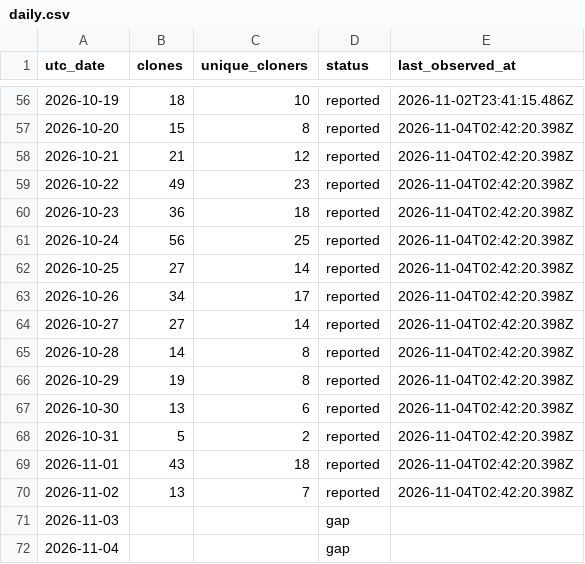
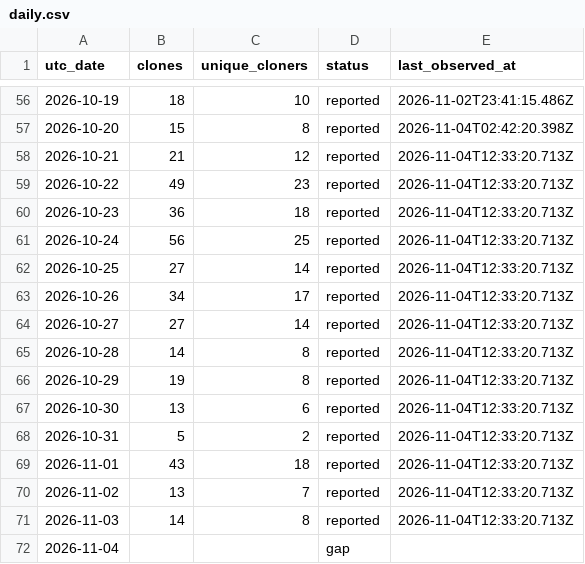
Before and after one commit to zachealy1/orchestrator, a CSV file: clones/daily.csv, drawn as a sheet; only a part is shown, gaps mark what is left out.

Commit message:
chore(metrics): snapshot downloads and clone history

```diff
--- a/clones/daily.csv
+++ b/clones/daily.csv
@@ -57,16 +57,16 @@ utc_date,clones,unique_cloners,status,last_observed_at
 2026-10-20,15,8,reported,2026-11-04T02:42:20.398Z
-2026-10-21,21,12,reported,2026-11-04T02:42:20.398Z
-2026-10-22,49,23,reported,2026-11-04T02:42:20.398Z
-2026-10-23,36,18,reported,2026-11-04T02:42:20.398Z
-2026-10-24,56,25,reported,2026-11-04T02:42:20.398Z
-2026-10-25,27,14,reported,2026-11-04T02:42:20.398Z
-2026-10-26,34,17,reported,2026-11-04T02:42:20.398Z
-2026-10-27,27,14,reported,2026-11-04T02:42:20.398Z
-2026-10-28,14,8,reported,2026-11-04T02:42:20.398Z
-2026-10-29,19,8,reported,2026-11-04T02:42:20.398Z
-2026-10-30,13,6,reported,2026-11-04T02:42:20.398Z
-2026-10-31,5,2,reported,2026-11-04T02:42:20.398Z
-2026-11-01,43,18,reported,2026-11-04T02:42:20.398Z
-2026-11-02,13,7,reported,2026-11-04T02:42:20.398Z
-2026-11-03,,,gap,
+2026-10-21,21,12,reported,2026-11-04T12:33:20.713Z
+2026-10-22,49,23,reported,2026-11-04T12:33:20.713Z
+2026-10-23,36,18,reported,2026-11-04T12:33:20.713Z
+2026-10-24,56,25,reported,2026-11-04T12:33:20.713Z
+2026-10-25,27,14,reported,2026-11-04T12:33:20.713Z
+2026-10-26,34,17,reported,2026-11-04T12:33:20.713Z
+2026-10-27,27,14,reported,2026-11-04T12:33:20.713Z
+2026-10-28,14,8,reported,2026-11-04T12:33:20.713Z
+2026-10-29,19,8,reported,2026-11-04T12:33:20.713Z
+2026-10-30,13,6,reported,2026-11-04T12:33:20.713Z
+2026-10-31,5,2,reported,2026-11-04T12:33:20.713Z
+2026-11-01,43,18,reported,2026-11-04T12:33:20.713Z
+2026-11-02,13,7,reported,2026-11-04T12:33:20.713Z
+2026-11-03,14,8,reported,2026-11-04T12:33:20.713Z
 2026-11-04,,,gap,
```
Also changed, not shown: 7 other files.
